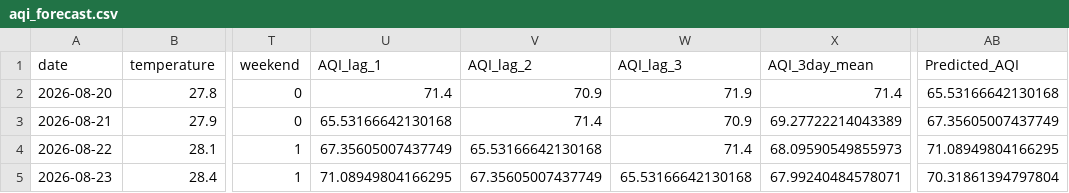
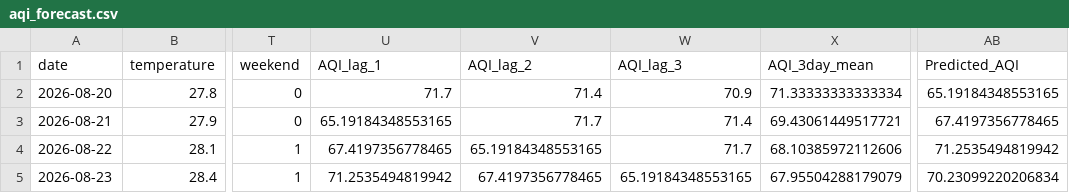
Before and after one commit to mahaamkhan245-cyber/aqi-forecast, a CSV file: data/processed/aqi_forecast.csv, drawn as a sheet; only a part is shown, gaps mark what is left out; the diff names each change by its address in the sheet, - before the commit and + after, or states it on an @@ line.

```diff
--- a/data/processed/aqi_forecast.csv
+++ b/data/processed/aqi_forecast.csv
-U2 (AQI_lag_1): 71.4
+U2 (AQI_lag_1): 71.7
-V2 (AQI_lag_2): 70.9
+V2 (AQI_lag_2): 71.4
-W2 (AQI_lag_3): 71.9
+W2 (AQI_lag_3): 70.9
-X2 (AQI_3day_mean): 71.4
+X2 (AQI_3day_mean): 71.33333333333334
-AB2 (Predicted_AQI): 65.53166642130168
+AB2 (Predicted_AQI): 65.19184348553165
-U3 (AQI_lag_1): 65.53166642130168
+U3 (AQI_lag_1): 65.19184348553165
-V3 (AQI_lag_2): 71.4
+V3 (AQI_lag_2): 71.7
-W3 (AQI_lag_3): 70.9
+W3 (AQI_lag_3): 71.4
-X3 (AQI_3day_mean): 69.27722214043389
+X3 (AQI_3day_mean): 69.43061449517721
-AB3 (Predicted_AQI): 67.35605007437749
+AB3 (Predicted_AQI): 67.4197356778465
-U4 (AQI_lag_1): 67.35605007437749
+U4 (AQI_lag_1): 67.4197356778465
-V4 (AQI_lag_2): 65.53166642130168
+V4 (AQI_lag_2): 65.19184348553165
-W4 (AQI_lag_3): 71.4
+W4 (AQI_lag_3): 71.7
-X4 (AQI_3day_mean): 68.09590549855973
+X4 (AQI_3day_mean): 68.10385972112606
-AB4 (Predicted_AQI): 71.08949804166295
+AB4 (Predicted_AQI): 71.2535494819942
-U5 (AQI_lag_1): 71.08949804166295
+U5 (AQI_lag_1): 71.2535494819942
-V5 (AQI_lag_2): 67.35605007437749
+V5 (AQI_lag_2): 67.4197356778465
-W5 (AQI_lag_3): 65.53166642130168
+W5 (AQI_lag_3): 65.19184348553165
-X5 (AQI_3day_mean): 67.99240484578071
+X5 (AQI_3day_mean): 67.95504288179079
-AB5 (Predicted_AQI): 70.31861394797804
+AB5 (Predicted_AQI): 70.23099220206834
```
Also changed, not shown: data/processed/final_features.csv.
